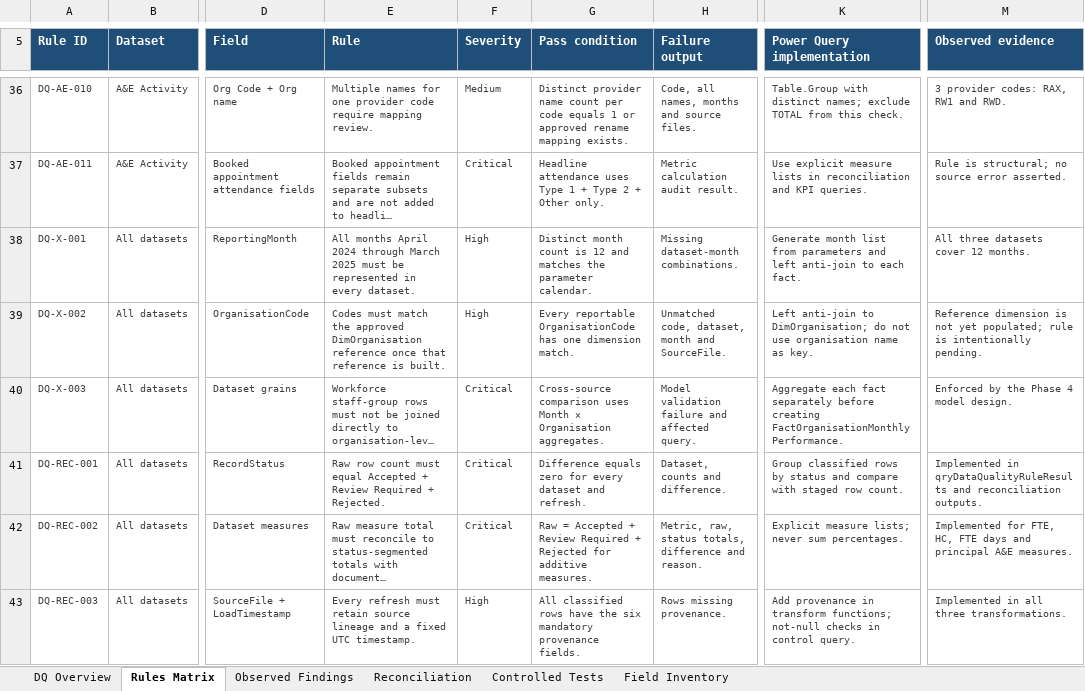
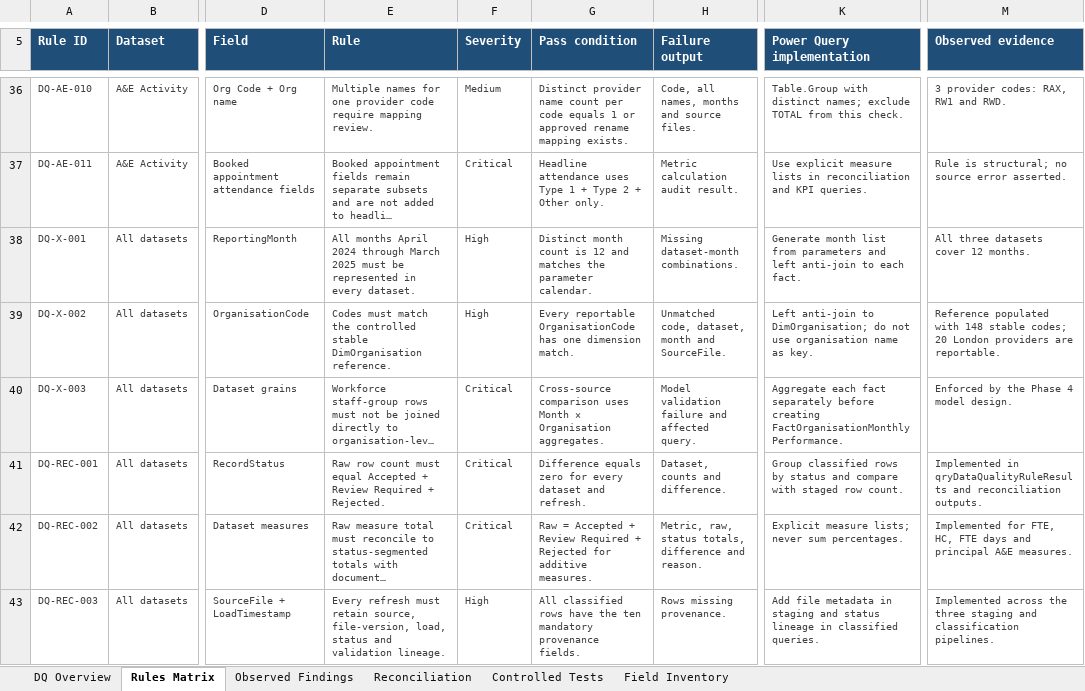
Before and after one commit to ml20g2l/NHS-Workforce-Capacity-and-Service-Delivery-Reporting-Solution, an Excel workbook: 05_reporting_controls/data_quality/data_quality_framework.xlsx, sheet Rules Matrix, drawn as a sheet; only a part is shown, gaps mark what is left out; long unchanged cells end in …; values as stored, in another font and other column widths than the file's, no borders; conditional formats and table styles not drawn; the diff covers the shown part only; the diff names each change by its address in the sheet, - before the commit and + after, or states it on an @@ line.

```diff
--- a/05_reporting_controls/data_quality/data_quality_framework.xlsx (sheet Rules Matrix)
+++ b/05_reporting_controls/data_quality/data_quality_framework.xlsx (sheet Rules Matrix)
-E39 (Rule): …match the approved DimOrganisation reference once that reference is built.
+E39 (Rule): …match the controlled stable DimOrganisation reference.
-M39 (Observed evidence): Reference dimension is not yet populated; rule is intentionally pending.
+M39 (Observed evidence): Reference populated with 148 stable codes; 20 London providers are reportable.
-E43 (Rule): …must retain source lineage and a fixed UTC timestamp.
+E43 (Rule): …must retain source, file-version, load, status and validation lineage.
-G43 (Pass condition): …have the six mandatory provenance…
+G43 (Pass condition): …have the ten mandatory provenance…
-K43 (Power Query implementation): Add provenance in transform functions; not-null checks in control query.
+K43 (Power Query implementation): Add file metadata in staging and status lineage in classified queries.
-M43 (Observed evidence): Implemented in all three transformations.
+M43 (Observed evidence): Implemented across the three staging and classification pipelines.
```
Also changed, not shown: 3 added rows and 8 edited cells elsewhere in this sheet, sheet Reconciliation, sheet Controlled Tests, sheet DQ Overview, sheet Observed Findings, formulas that keep their value, 03_power_query/power_query_control.xlsx, 26 other files.
